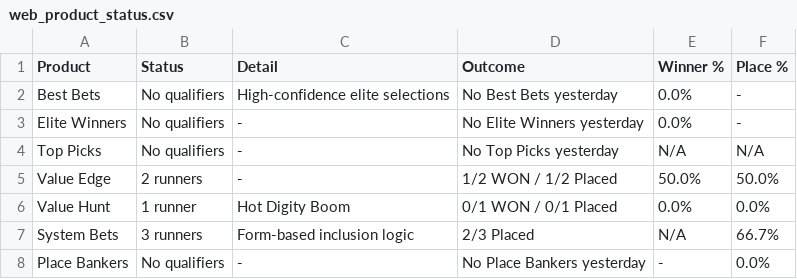
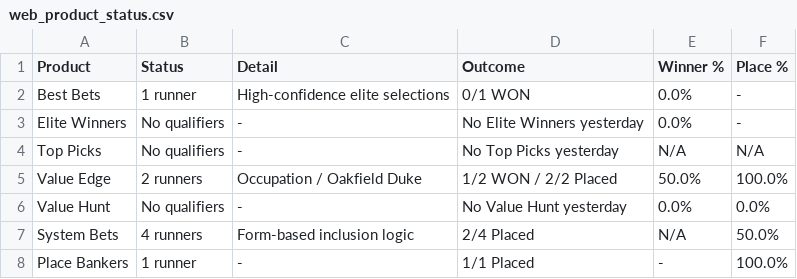
Before and after one commit to puntingiq/puntingiq-site, a CSV file: reports/latest/web_product_status.csv, drawn as a sheet.

```diff
--- a/reports/latest/web_product_status.csv
+++ b/reports/latest/web_product_status.csv
@@ -1,8 +1,8 @@
 Product,Status,Detail,Outcome,Winner %,Place %
-Best Bets,No qualifiers,High-confidence elite selections,No Best Bets yesterday,0.0%,-
+Best Bets,1 runner,High-confidence elite selections,0/1 WON,0.0%,-
 Elite Winners,No qualifiers,-,No Elite Winners yesterday,0.0%,-
 Top Picks,No qualifiers,-,No Top Picks yesterday,N/A,N/A
-Value Edge,2 runners,-,1/2 WON / 1/2 Placed,50.0%,50.0%
-Value Hunt,1 runner,Hot Digity Boom,0/1 WON / 0/1 Placed,0.0%,0.0%
-System Bets,3 runners,Form-based inclusion logic,2/3 Placed,N/A,66.7%
-Place Bankers,No qualifiers,-,No Place Bankers yesterday,-,0.0%
+Value Edge,2 runners,Occupation / Oakfield Duke,1/2 WON / 2/2 Placed,50.0%,100.0%
+Value Hunt,No qualifiers,-,No Value Hunt yesterday,0.0%,0.0%
+System Bets,4 runners,Form-based inclusion logic,2/4 Placed,N/A,50.0%
+Place Bankers,1 runner,-,1/1 Placed,-,100.0%
```
Also changed, not shown: reports/latest/web_race_by_race_summary.csv, reports/latest/web_system_bets_results.csv, 21 other files.
